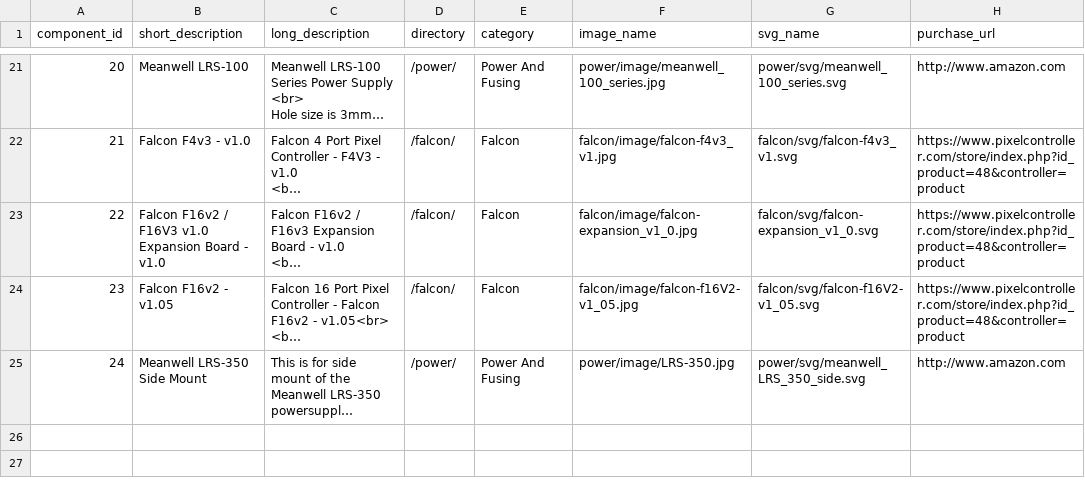
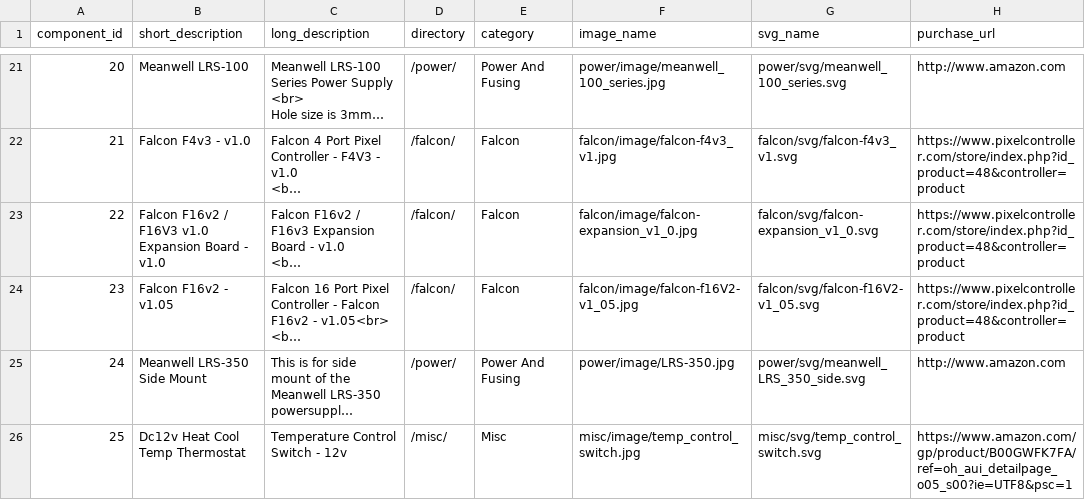
Before and after one commit to jchancel/jdeation-designer, a CSV file: jdeation_component_list.csv, drawn as a sheet; only a part is shown, gaps mark what is left out; long unchanged cells end in …; the diff names each change by its address in the sheet, - before the commit and + after, or states it on an @@ line.

Commit message:
Temp Control Switch

```diff
--- a/jdeation_component_list.csv
+++ b/jdeation_component_list.csv
+row 26: 25 | Dc12v Heat Cool Temp Thermostat | Temperature Control Switch - 12v | /misc/ | Misc | misc/image/temp_control_switch.jpg | misc/svg/temp_control_switch.svg | https://www.amazon.com/gp/product/B00GWFK7FA/ref=oh_aui_detailpage_o05_s00?ie=UTF8&psc=1
```
Also changed, not shown: 2 other files.
